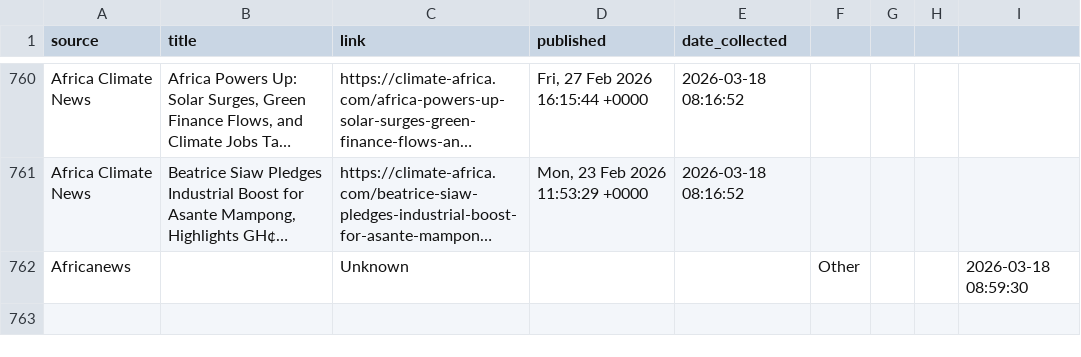
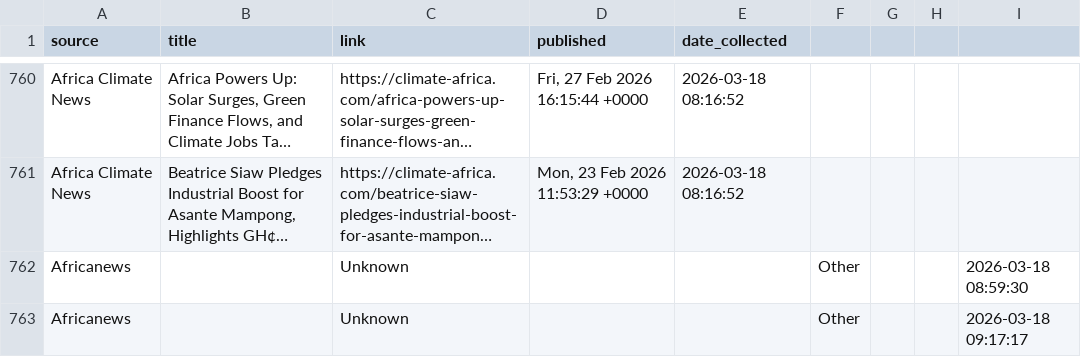
Before and after one commit to Mogiti-Joy/Monitoring, a CSV file: daily_news.csv, drawn as a sheet; only a part is shown, gaps mark what is left out; long unchanged cells end in …; the diff names each change by its address in the sheet, - before the commit and + after, or states it on an @@ line.

```diff
--- a/daily_news.csv
+++ b/daily_news.csv
+row 763: Africanews |  | Unknown |  |  | Other |  |  | 2026-03-18 09:17:17
```
